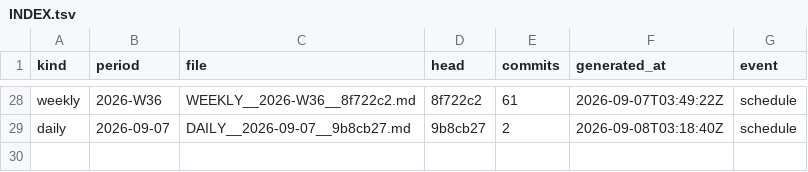
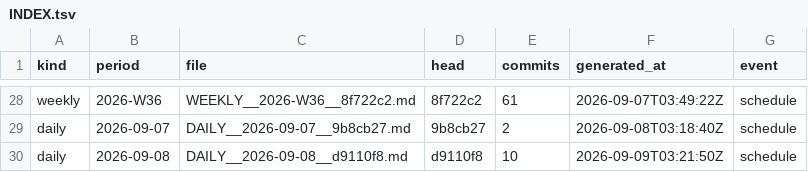
Before and after one commit to soulinpsyabstract/sipa-os-governance, a TSV file: REPORTS/INDEX.tsv, drawn as a sheet; only a part is shown, gaps mark what is left out; the diff names each change by its address in the sheet, - before the commit and + after, or states it on an @@ line.

Commit message:
governance: daily report 2026-09-08

```diff
--- a/REPORTS/INDEX.tsv
+++ b/REPORTS/INDEX.tsv
+row 30: daily | 2026-09-08 | DAILY__2026-09-08__d9110f8.md | d9110f8 | 10 | 2026-09-09T03:21:50Z | schedule
```
Also changed, not shown: 3 other files.
